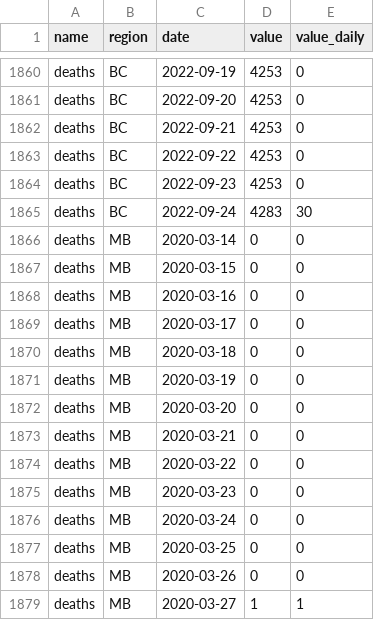
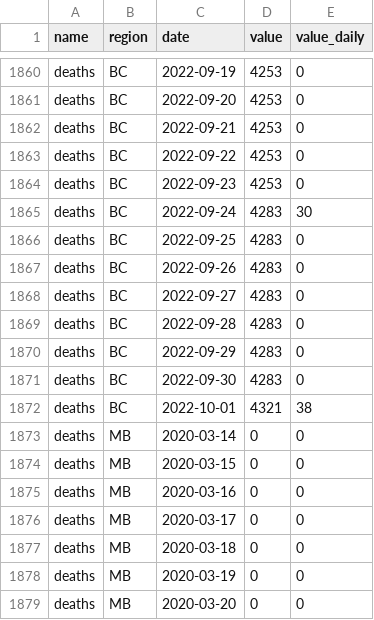
Before and after one commit to ccodwg/CovidTimelineCanada, a CSV file: data/pt/deaths_pt.csv, drawn as a sheet; only a part is shown, gaps mark what is left out; the shorter side is filled out with more unchanged rows.

```diff
--- a/data/pt/deaths_pt.csv
+++ b/data/pt/deaths_pt.csv
@@ -1865,2 +1865,9 @@
 "deaths","BC","2022-09-24",4283,30
+"deaths","BC","2022-09-25",4283,0
+"deaths","BC","2022-09-26",4283,0
+"deaths","BC","2022-09-27",4283,0
+"deaths","BC","2022-09-28",4283,0
+"deaths","BC","2022-09-29",4283,0
+"deaths","BC","2022-09-30",4283,0
+"deaths","BC","2022-10-01",4321,38
 "deaths","MB","2020-03-14",0,0
```
Also changed, not shown: data/can/cases_can.csv, data/pt/cases_pt.csv, 14 other files.
